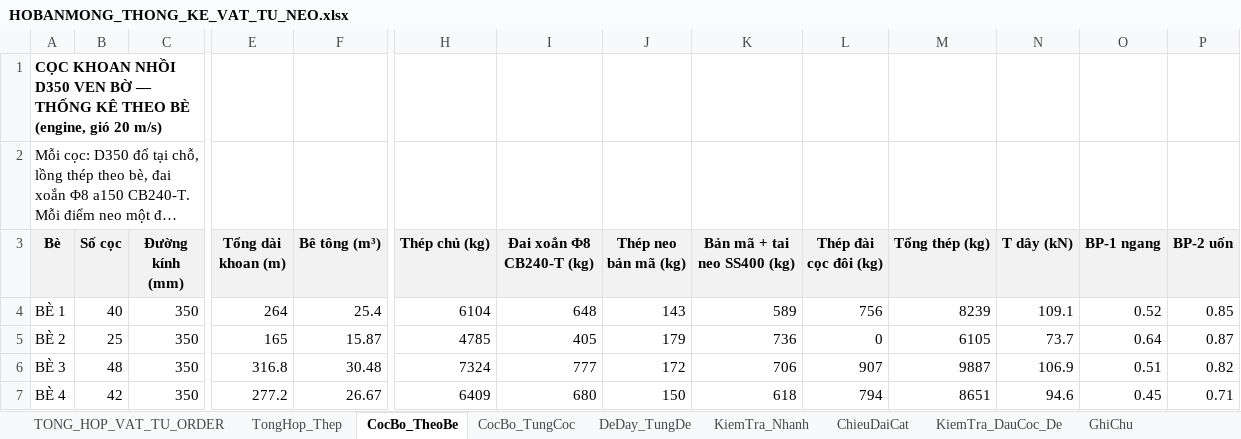
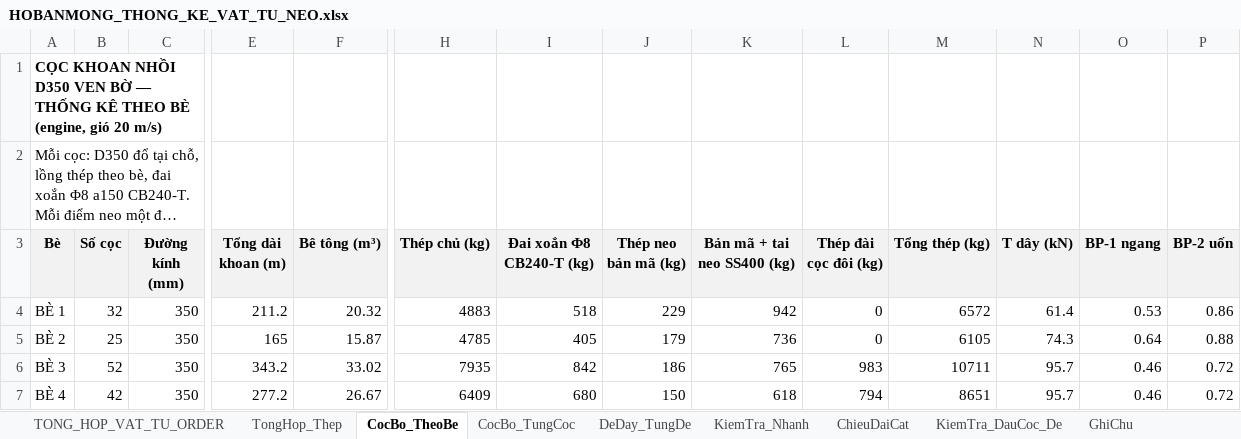
Before and after one commit to MinhNhat108/webneobe, an Excel workbook: public/docs_ban_mong/HOBANMONG_THONG_KE_VAT_TU_NEO.xlsx, sheet CocBo_TheoBe, drawn as a sheet; only a part is shown, gaps mark what is left out; long unchanged cells end in …; values as stored, in another font and other column widths than the file's, no borders; the diff covers the shown part only; the diff names each change by its address in the sheet, - before the commit and + after, or states it on an @@ line.

```diff
--- a/public/docs_ban_mong/HOBANMONG_THONG_KE_VAT_TU_NEO.xlsx (sheet CocBo_TheoBe)
+++ b/public/docs_ban_mong/HOBANMONG_THONG_KE_VAT_TU_NEO.xlsx (sheet CocBo_TheoBe)
-B4 (Số cọc): 40
+B4 (Số cọc): 32
-E4 (Tổng dài khoan (m)): 264
+E4 (Tổng dài khoan (m)): 211.2
-F4 (Bê tông (m³)): 25.4
+F4 (Bê tông (m³)): 20.32
-H4 (Thép chủ (kg)): 6104
+H4 (Thép chủ (kg)): 4883
-I4 (Đai xoắn Φ8 CB240-T (kg)): 648
+I4 (Đai xoắn Φ8 CB240-T (kg)): 518
-J4 (Thép neo bản mã (kg)): 143
+J4 (Thép neo bản mã (kg)): 229
-K4 (Bản mã + tai neo SS400 (kg)): 589
+K4 (Bản mã + tai neo SS400 (kg)): 942
-L4 (Thép đài cọc đôi (kg)): 756
+L4 (Thép đài cọc đôi (kg)): 0
-M4 (Tổng thép (kg)): 8239
+M4 (Tổng thép (kg)): 6572
-N4 (T dây (kN)): 109.1
+N4 (T dây (kN)): 61.4
-O4 (BP-1 ngang): 0.52
+O4 (BP-1 ngang): 0.53
-P4 (BP-2 uốn): 0.85
+P4 (BP-2 uốn): 0.86
-N5 (T dây (kN)): 73.7
+N5 (T dây (kN)): 74.3
-P5 (BP-2 uốn): 0.87
+P5 (BP-2 uốn): 0.88
-B6 (Số cọc): 48
+B6 (Số cọc): 52
-E6 (Tổng dài khoan (m)): 316.8
+E6 (Tổng dài khoan (m)): 343.2
-F6 (Bê tông (m³)): 30.48
+F6 (Bê tông (m³)): 33.02
-H6 (Thép chủ (kg)): 7324
+H6 (Thép chủ (kg)): 7935
-I6 (Đai xoắn Φ8 CB240-T (kg)): 777
+I6 (Đai xoắn Φ8 CB240-T (kg)): 842
-J6 (Thép neo bản mã (kg)): 172
+J6 (Thép neo bản mã (kg)): 186
-K6 (Bản mã + tai neo SS400 (kg)): 706
+K6 (Bản mã + tai neo SS400 (kg)): 765
-L6 (Thép đài cọc đôi (kg)): 907
+L6 (Thép đài cọc đôi (kg)): 983
-M6 (Tổng thép (kg)): 9887
+M6 (Tổng thép (kg)): 10711
-N6 (T dây (kN)): 106.9
+N6 (T dây (kN)): 95.7
-O6 (BP-1 ngang): 0.51
+O6 (BP-1 ngang): 0.46
-P6 (BP-2 uốn): 0.82
+P6 (BP-2 uốn): 0.72
-N7 (T dây (kN)): 94.6
+N7 (T dây (kN)): 95.7
-O7 (BP-1 ngang): 0.45
+O7 (BP-1 ngang): 0.46
-P7 (BP-2 uốn): 0.71
+P7 (BP-2 uốn): 0.72
```
Also changed, not shown: 46 edited cells elsewhere in this sheet, sheet CocBo_TungCoc, sheet ChieuDaiCat, sheet DeDay_TungDe, sheet TONG_HOP_VAT_TU_ORDER, sheet KiemTra_DauCoc_De, sheet KiemTra_Nhanh, 2 more sheets, charts or pictures, docs/mat-bang-neo-ban-mong/bang_thong_ke_neo_8_be.xlsx, docs/mat-bang-neo-ban-mong/bang_tinh_neo.xlsx, 34 other files.
